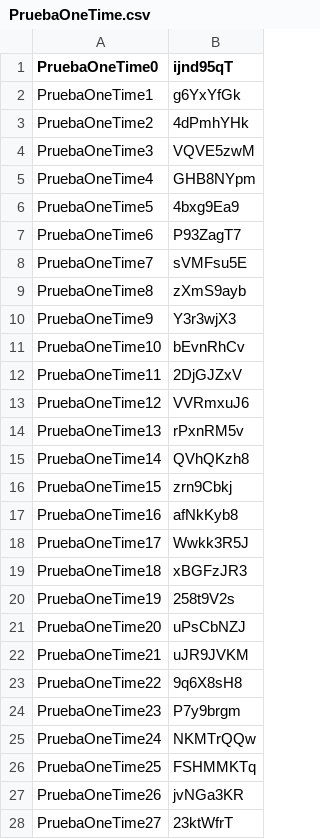
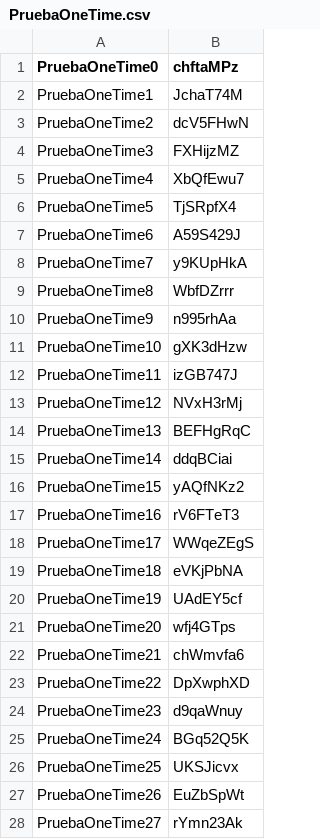
Before and after one commit to DavSanchez/CaptivePortal, a CSV file: csvgen/PruebaOneTime.csv, drawn as a sheet; only a part is shown; the diff covers the shown part only.

```diff
--- a/csvgen/PruebaOneTime.csv
+++ b/csvgen/PruebaOneTime.csv
@@ -1,28 +1,28 @@
-PruebaOneTime0,ijnd95qT
-PruebaOneTime1,g6YxYfGk
-PruebaOneTime2,4dPmhYHk
-PruebaOneTime3,VQVE5zwM
-PruebaOneTime4,GHB8NYpm
-PruebaOneTime5,4bxg9Ea9
-PruebaOneTime6,P93ZagT7
-PruebaOneTime7,sVMFsu5E
-PruebaOneTime8,zXmS9ayb
-PruebaOneTime9,Y3r3wjX3
-PruebaOneTime10,bEvnRhCv
-PruebaOneTime11,2DjGJZxV
-PruebaOneTime12,VVRmxuJ6
-PruebaOneTime13,rPxnRM5v
-PruebaOneTime14,QVhQKzh8
-PruebaOneTime15,zrn9Cbkj
-PruebaOneTime16,afNkKyb8
-PruebaOneTime17,Wwkk3R5J
-PruebaOneTime18,xBGFzJR3
-PruebaOneTime19,258t9V2s
-PruebaOneTime20,uPsCbNZJ
-PruebaOneTime21,uJR9JVKM
-PruebaOneTime22,9q6X8sH8
-PruebaOneTime23,P7y9brgm
-PruebaOneTime24,NKMTrQQw
-PruebaOneTime25,FSHMMKTq
-PruebaOneTime26,jvNGa3KR
-PruebaOneTime27,23ktWfrT
+PruebaOneTime0,chftaMPz
+PruebaOneTime1,JchaT74M
+PruebaOneTime2,dcV5FHwN
+PruebaOneTime3,FXHijzMZ
+PruebaOneTime4,XbQfEwu7
+PruebaOneTime5,TjSRpfX4
+PruebaOneTime6,A59S429J
+PruebaOneTime7,y9KUpHkA
+PruebaOneTime8,WbfDZrrr
+PruebaOneTime9,n995rhAa
+PruebaOneTime10,gXK3dHzw
+PruebaOneTime11,izGB747J
+PruebaOneTime12,NVxH3rMj
+PruebaOneTime13,BEFHgRqC
+PruebaOneTime14,ddqBCiai
+PruebaOneTime15,yAQfNKz2
+PruebaOneTime16,rV6FTeT3
+PruebaOneTime17,WWqeZEgS
+PruebaOneTime18,eVKjPbNA
+PruebaOneTime19,UAdEY5cf
+PruebaOneTime20,wfj4GTps
+PruebaOneTime21,chWmvfa6
+PruebaOneTime22,DpXwphXD
+PruebaOneTime23,d9qaWnuy
+PruebaOneTime24,BGq52Q5K
+PruebaOneTime25,UKSJicvx
+PruebaOneTime26,EuZbSpWt
+PruebaOneTime27,rYmn23Ak
```
Also changed, not shown: 72 edited cells elsewhere in this file, csvgen/prueba.csv, 2 other files.
